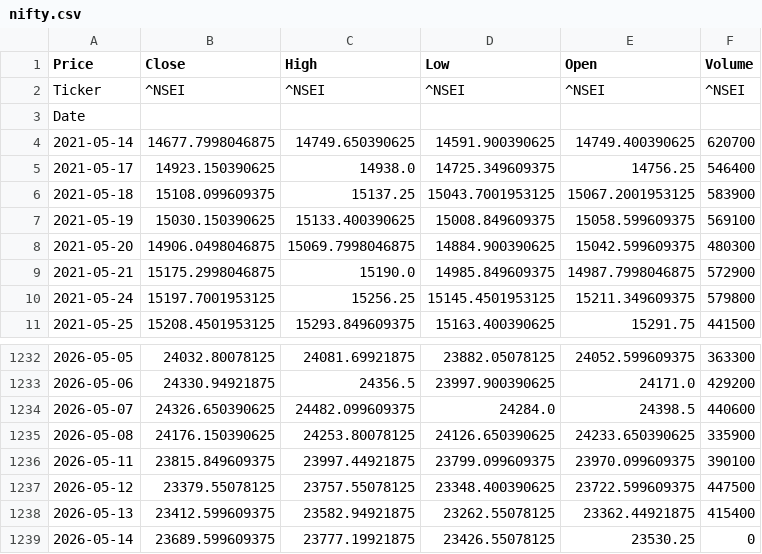
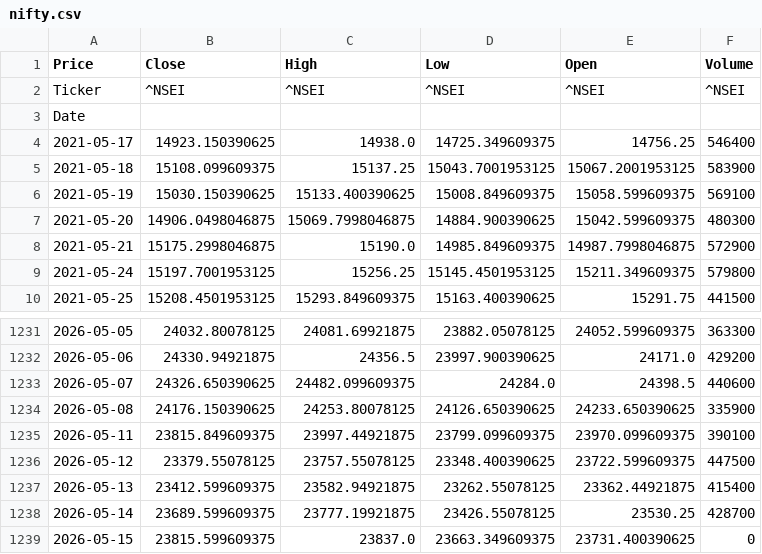
Before and after one commit to harig79/nifty50-eda, a CSV file: nifty.csv, drawn as a sheet; only a part is shown, gaps mark what is left out.

Commit message:
Complete Nifty 50 EDA: chart, processed data, README

```diff
--- a/nifty.csv
+++ b/nifty.csv
@@ -3,3 +3,2 @@ Ticker,^NSEI,^NSEI,^NSEI,^NSEI,^NSEI
 Date,,,,,
-2021-05-14,14677.7998046875,14749.650390625,14591.900390625,14749.400390625,620700
 2021-05-17,14923.150390625,14938.0,14725.349609375,14756.25,546400
@@ -1238,2 +1237,3 @@ Date,,,,,
 2026-05-13,23412.599609375,23582.94921875,23262.55078125,23362.44921875,415400
-2026-05-14,23689.599609375,23777.19921875,23426.55078125,23530.25,0
+2026-05-14,23689.599609375,23777.19921875,23426.55078125,23530.25,428700
+2026-05-15,23815.599609375,23837.0,23663.349609375,23731.400390625,0
```
Also changed, not shown: 3 other files.
